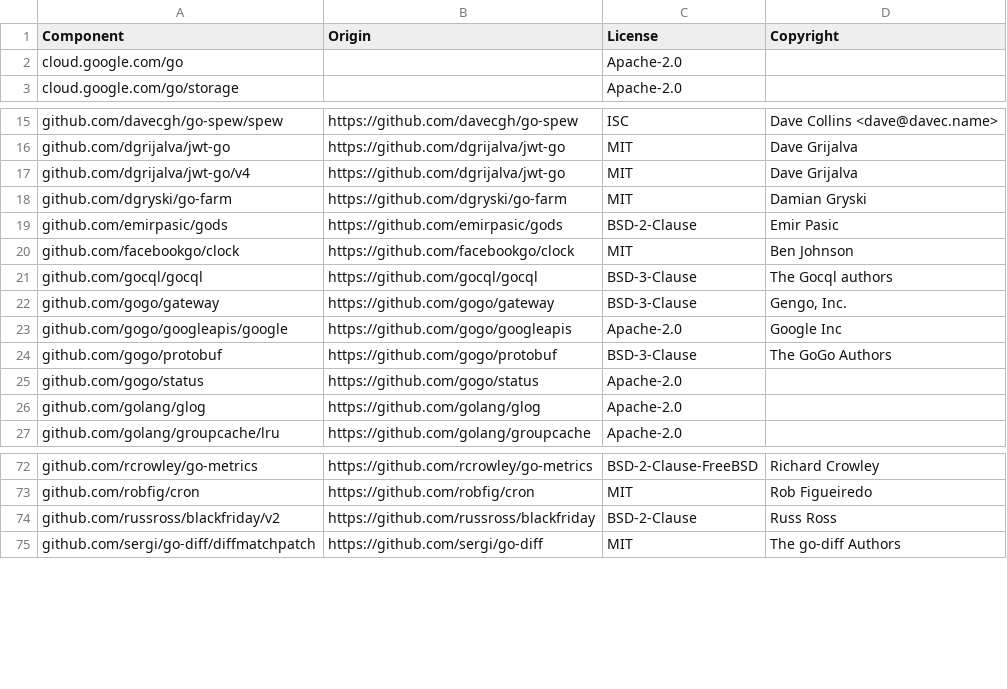
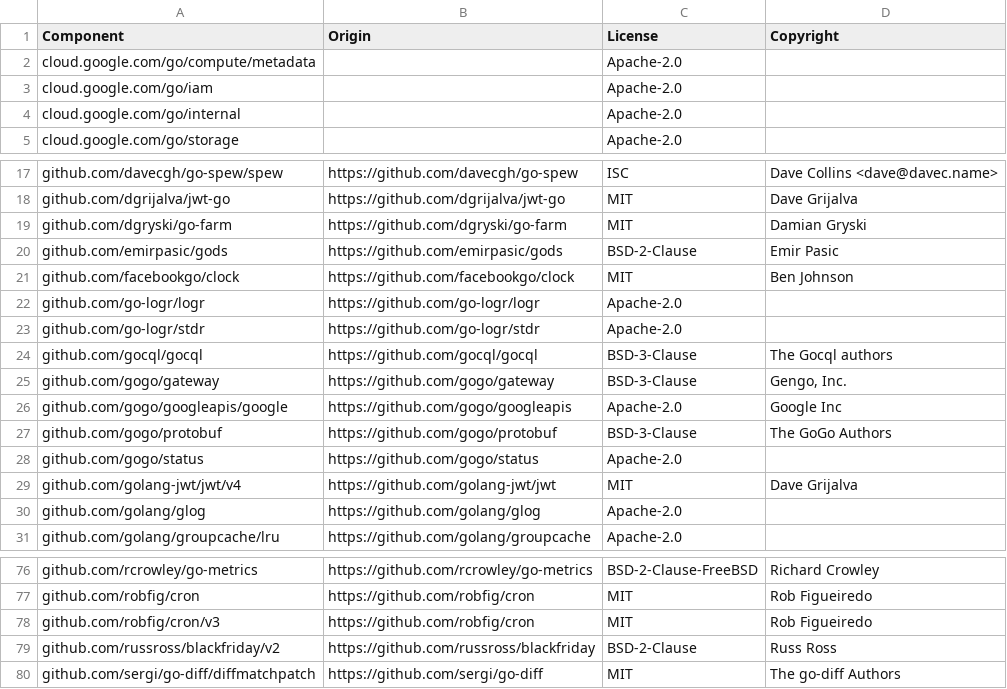
Before and after one commit to temporalio/temporalite-archived, a CSV file: LICENSE-3rdparty.csv, drawn as a sheet; only a part is shown, gaps mark what is left out.

```diff
--- a/LICENSE-3rdparty.csv
+++ b/LICENSE-3rdparty.csv
@@ -1,3 +1,5 @@
 Component,Origin,License,Copyright
-cloud.google.com/go,,Apache-2.0,
+cloud.google.com/go/compute/metadata,,Apache-2.0,
+cloud.google.com/go/iam,,Apache-2.0,
+cloud.google.com/go/internal,,Apache-2.0,
 cloud.google.com/go/storage,,Apache-2.0,
@@ -16,3 +18,2 @@ github.com/davecgh/go-spew/spew,https://github.com/davecgh/go-spew,ISC,Dave Coll
 github.com/dgrijalva/jwt-go,https://github.com/dgrijalva/jwt-go,MIT,Dave Grijalva
-github.com/dgrijalva/jwt-go/v4,https://github.com/dgrijalva/jwt-go,MIT,Dave Grijalva
 github.com/dgryski/go-farm,https://github.com/dgryski/go-farm,MIT,Damian Gryski
@@ -20,2 +21,4 @@ github.com/emirpasic/gods,https://github.com/emirpasic/gods,BSD-2-Clause,Emir Pa
 github.com/facebookgo/clock,https://github.com/facebookgo/clock,MIT,Ben Johnson
+github.com/go-logr/logr,https://github.com/go-logr/logr,Apache-2.0,
+github.com/go-logr/stdr,https://github.com/go-logr/stdr,Apache-2.0,
 github.com/gocql/gocql,https://github.com/gocql/gocql,BSD-3-Clause,The Gocql authors
@@ -25,2 +28,3 @@ github.com/gogo/protobuf,https://github.com/gogo/protobuf,BSD-3-Clause,The GoGo
 github.com/gogo/status,https://github.com/gogo/status,Apache-2.0,
+github.com/golang-jwt/jwt/v4,https://github.com/golang-jwt/jwt,MIT,Dave Grijalva
 github.com/golang/glog,https://github.com/golang/glog,Apache-2.0,
@@ -73,2 +77,3 @@ github.com/rcrowley/go-metrics,https://github.com/rcrowley/go-metrics,BSD-2-Clau
 github.com/robfig/cron,https://github.com/robfig/cron,MIT,Rob Figueiredo
+github.com/robfig/cron/v3,https://github.com/robfig/cron,MIT,Rob Figueiredo
 github.com/russross/blackfriday/v2,https://github.com/russross/blackfriday,BSD-2-Clause,Russ Ross
```
Also changed, not shown: 3 other files.
